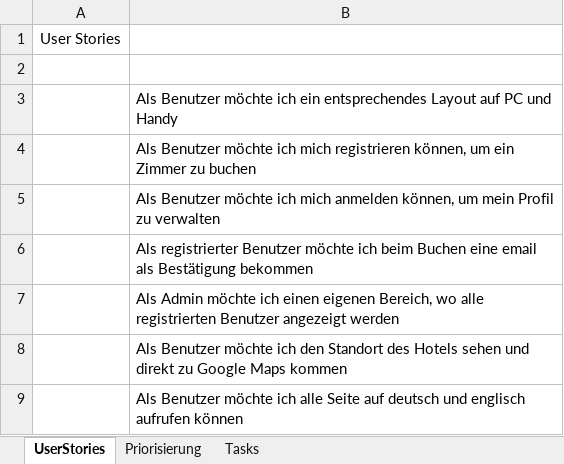
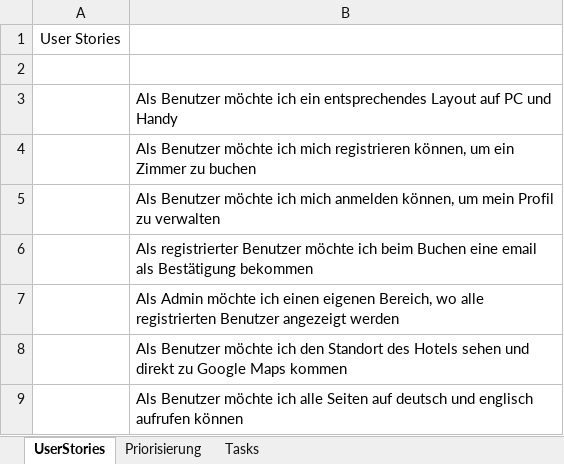
Before and after one commit to alexm391/WebprojektAlex, an Excel workbook: UserStories.xlsx, sheet UserStories, drawn as a sheet; values as stored, in another font and other column widths than the file's, no borders; the diff names each change by its address in the sheet, - before the commit and + after, or states it on an @@ line.

```diff
--- a/UserStories.xlsx (sheet UserStories)
+++ b/UserStories.xlsx (sheet UserStories)
-B9: …ich alle Seite auf deutsch…
+B9: …ich alle Seiten auf deutsch…
```
Also changed, not shown: sheet Tasks, sheet Priorisierung, 5 other files.
